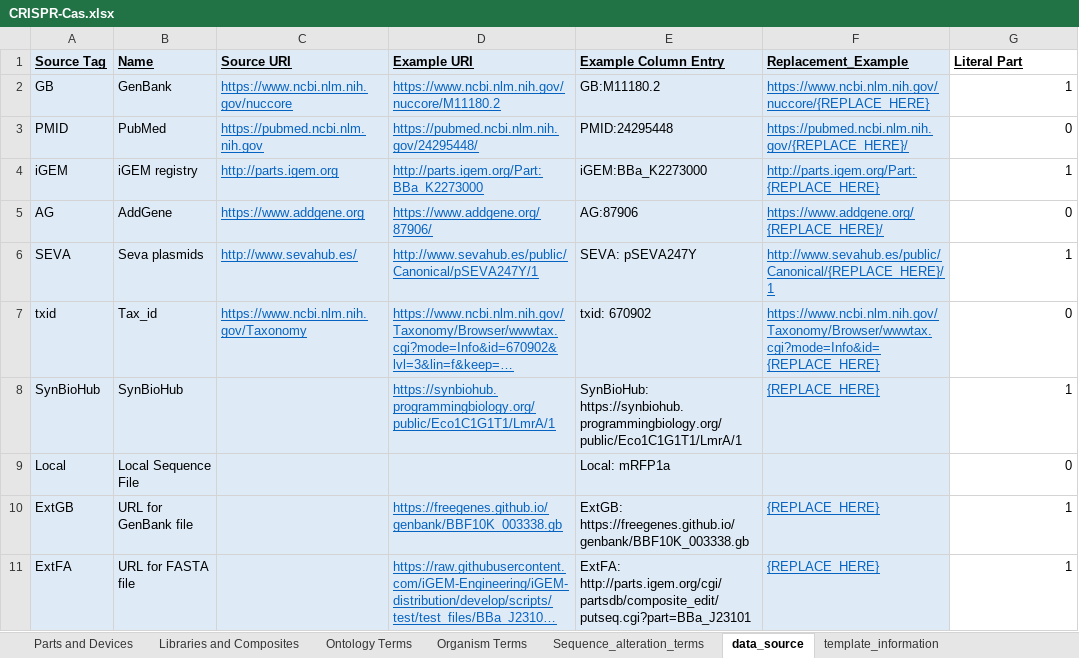
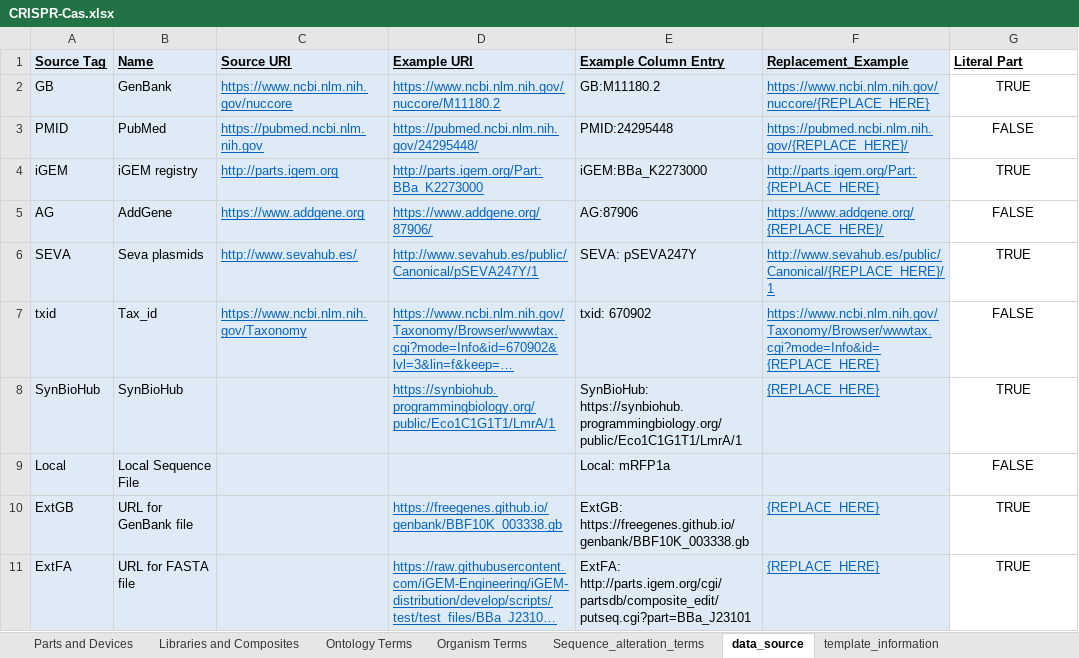
Before and after one commit to iGEM-Engineering/iGEM-distribution, an Excel workbook: CRISPR-Cas/CRISPR-Cas.xlsx, sheet data_source, drawn as a sheet; long unchanged cells end in …; values as stored, in another font and other column widths than the file's, no borders; the diff names each change by its address in the sheet, - before the commit and + after, or states it on an @@ line.

Commit message:
Fix missing errors and add pSB1C5
Add parts in libraries sheet
Add pSB1C5 in libraries sheet
Fix second Cas13a for name and forbidden displayid

```diff
--- a/CRISPR-Cas/CRISPR-Cas.xlsx (sheet data_source)
+++ b/CRISPR-Cas/CRISPR-Cas.xlsx (sheet data_source)
-G2 (Literal Part): 1
+G2 (Literal Part): TRUE
-G2:G11 alignment: right
+G2:G11 alignment: center
-G3 (Literal Part): 0
+G3 (Literal Part): FALSE
-G4 (Literal Part): 1
+G4 (Literal Part): TRUE
-G5 (Literal Part): 0
+G5 (Literal Part): FALSE
-G6 (Literal Part): 1
+G6 (Literal Part): TRUE
-G7 (Literal Part): 0
+G7 (Literal Part): FALSE
-G8 (Literal Part): 1
+G8 (Literal Part): TRUE
-G9 (Literal Part): 0
+G9 (Literal Part): FALSE
-G10:G11 (Literal Part): 1
+G10:G11 (Literal Part): TRUE
```
Also changed, not shown: sheet Parts and Devices, sheet Libraries and Composites, sheet Ontology Terms, charts or pictures, 1 other file.
